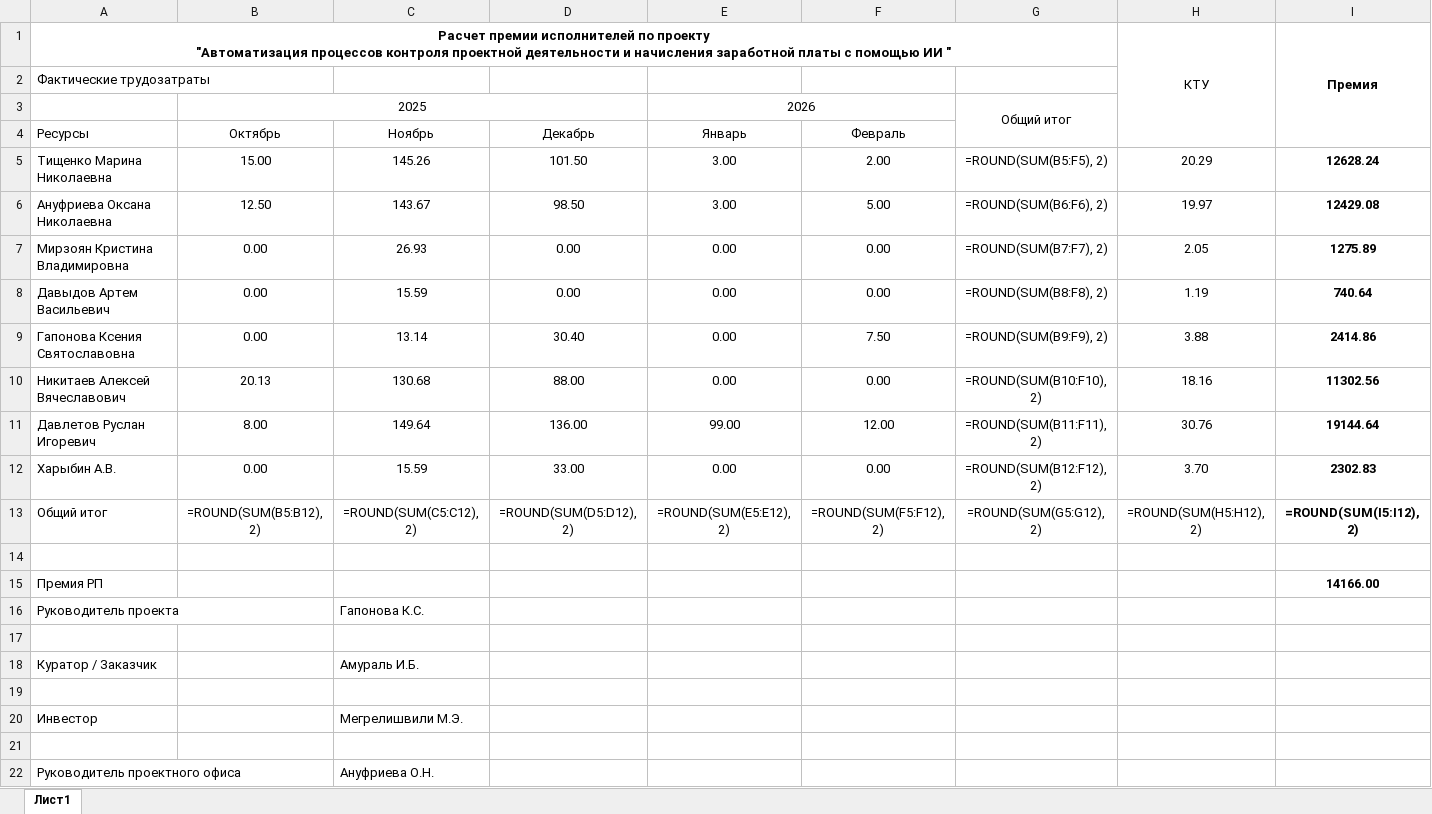
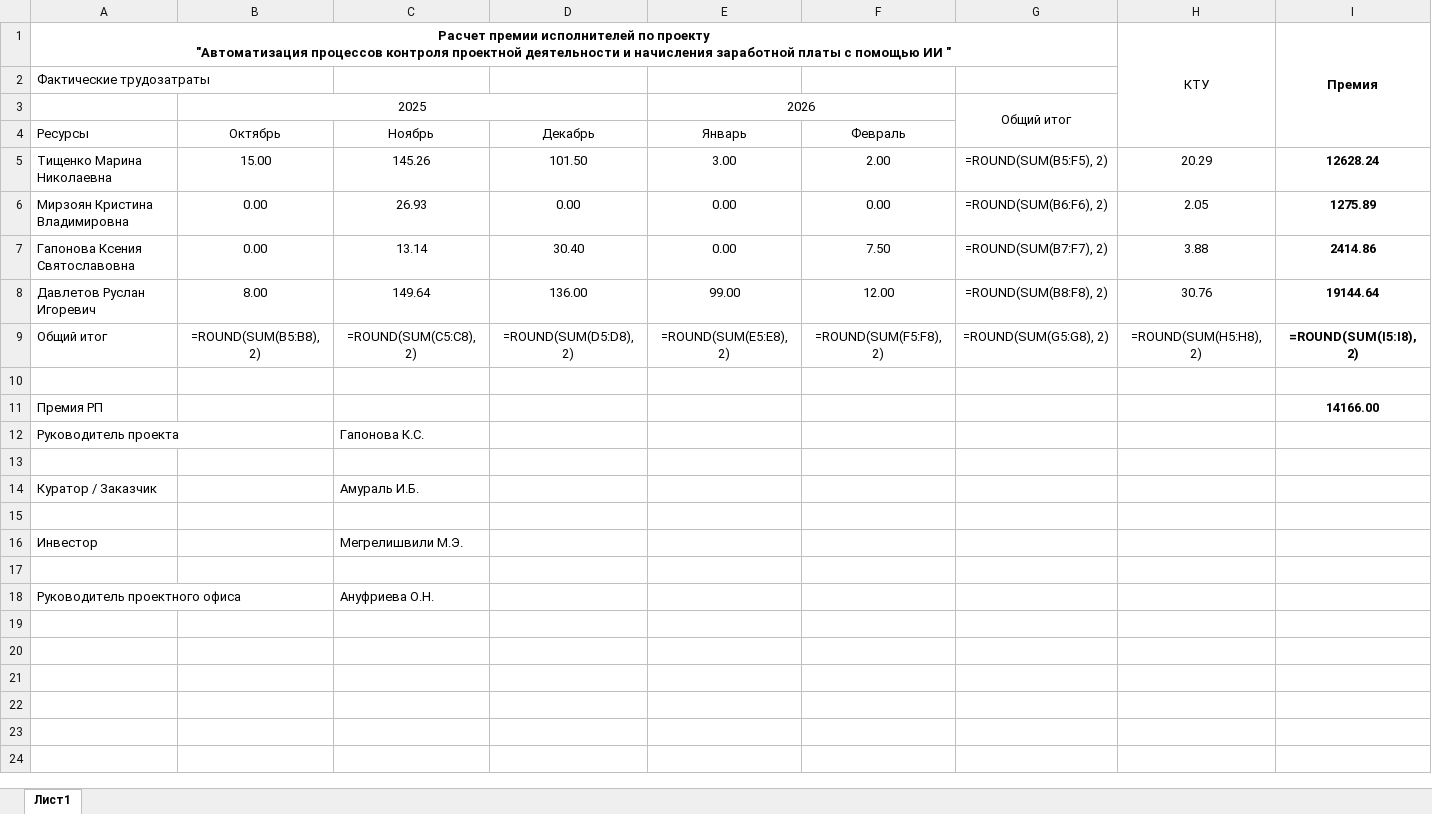
Before and after one commit to Shn4yder/BonusCalculator, an Excel workbook: bonus_calculator/data/output/output_data.xlsx, sheet Лист1, drawn as a sheet; values as stored, in another font and other column widths than the file's, no borders; formulas without a stored value are shown as written; removed rows and columns are numbered as before the commit, all else as after; the diff names each change by its address in the sheet, - before the commit and + after, or states it on an @@ line.

```diff
--- a/bonus_calculator/data/output/output_data.xlsx (sheet Лист1)
+++ b/bonus_calculator/data/output/output_data.xlsx (sheet Лист1)
-row 6: Ануфриева Оксана Николаевна | 12.50 | 143.67 | 98.50 | 3.00 | 5.00 | =ROUND(SUM(B6:F6), 2) | 19.97 | 12429.08
-G6: =ROUND(SUM(B7:F7), 2)
+G6: =ROUND(SUM(B6:F6), 2)
-row 8: Давыдов Артем Васильевич | 0.00 | 15.59 | 0.00 | 0.00 | 0.00 | =ROUND(SUM(B8:F8), 2) | 1.19 | 740.64
-G7: =ROUND(SUM(B9:F9), 2)
+G7: =ROUND(SUM(B7:F7), 2)
-row 10: Никитаев Алексей Вячеславович | 20.13 | 130.68 | 88.00 | 0.00 | 0.00 | =ROUND(SUM(B10:F10), 2) | 18.16 | 11302.56
-G8: =ROUND(SUM(B11:F11), 2)
+G8: =ROUND(SUM(B8:F8), 2)
-row 12: Харыбин А.В. | 0.00 | 15.59 | 33.00 | 0.00 | 0.00 | =ROUND(SUM(B12:F12), 2) | 3.70 | 2302.83
-B9 (Октябрь): =ROUND(SUM(B5:B12), 2)
+B9 (Октябрь): =ROUND(SUM(B5:B8), 2)
-C9 (Ноябрь): =ROUND(SUM(C5:C12), 2)
+C9 (Ноябрь): =ROUND(SUM(C5:C8), 2)
-D9 (Декабрь): =ROUND(SUM(D5:D12), 2)
+D9 (Декабрь): =ROUND(SUM(D5:D8), 2)
-E9 (Январь): =ROUND(SUM(E5:E12), 2)
+E9 (Январь): =ROUND(SUM(E5:E8), 2)
-F9 (Февраль): =ROUND(SUM(F5:F12), 2)
+F9 (Февраль): =ROUND(SUM(F5:F8), 2)
-G9: =ROUND(SUM(G5:G12), 2)
+G9: =ROUND(SUM(G5:G8), 2)
-H9: =ROUND(SUM(H5:H12), 2)
+H9: =ROUND(SUM(H5:H8), 2)
-I9: =ROUND(SUM(I5:I12), 2)
+I9: =ROUND(SUM(I5:I8), 2)
```
Also changed, not shown: 3 other files.
